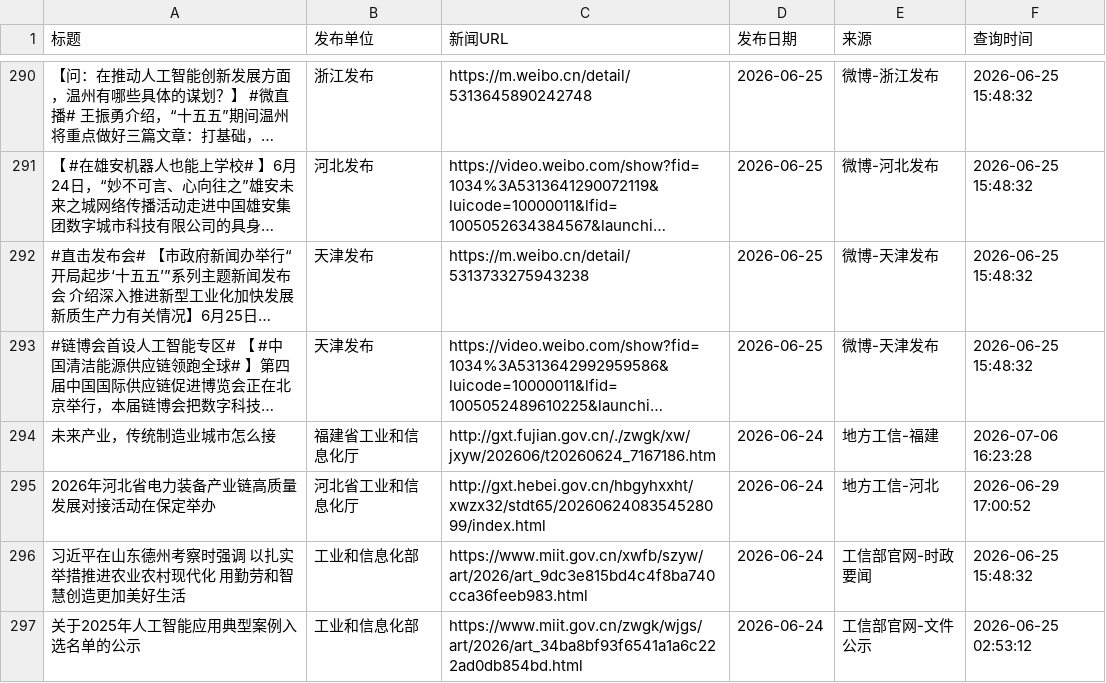
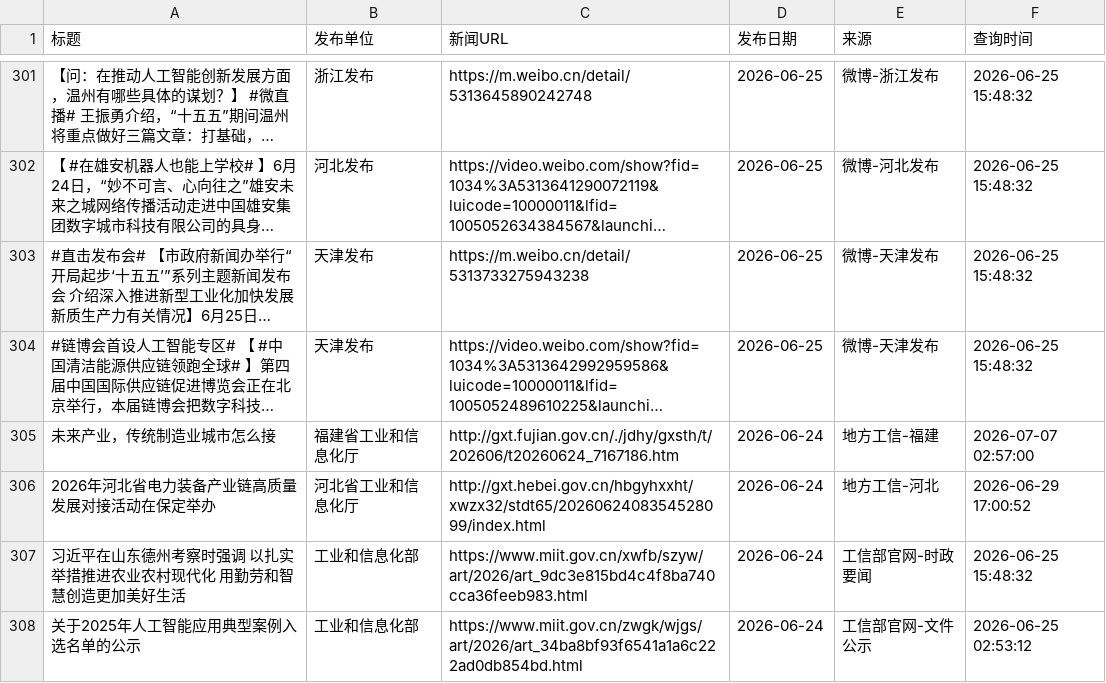
Before and after one commit to guluor-w/Automated-news-scraping, a CSV file: docs/data/policy_news.csv, drawn as a sheet; only a part is shown, gaps mark what is left out; long unchanged cells end in …; addresses are those after the commit; the diff covers the shown part only; the diff names each change by its address in the sheet, - before the commit and + after, or states it on an @@ line.

```diff
--- a/docs/data/policy_news.csv
+++ b/docs/data/policy_news.csv
-C305 (新闻URL): http://gxt.fujian.gov.cn/./zwgk/xw/jxyw/202606/t20260624_7167186.htm
+C305 (新闻URL): http://gxt.fujian.gov.cn/./jdhy/gxsth/t/202606/t20260624_7167186.htm
-F305 (查询时间): 2026-07-06 16:23:28
+F305 (查询时间): 2026-07-07 02:57:00
```
Also changed, not shown: 13 added rows, 2 removed rows and 4 edited cells elsewhere in this file, 3 other files.
